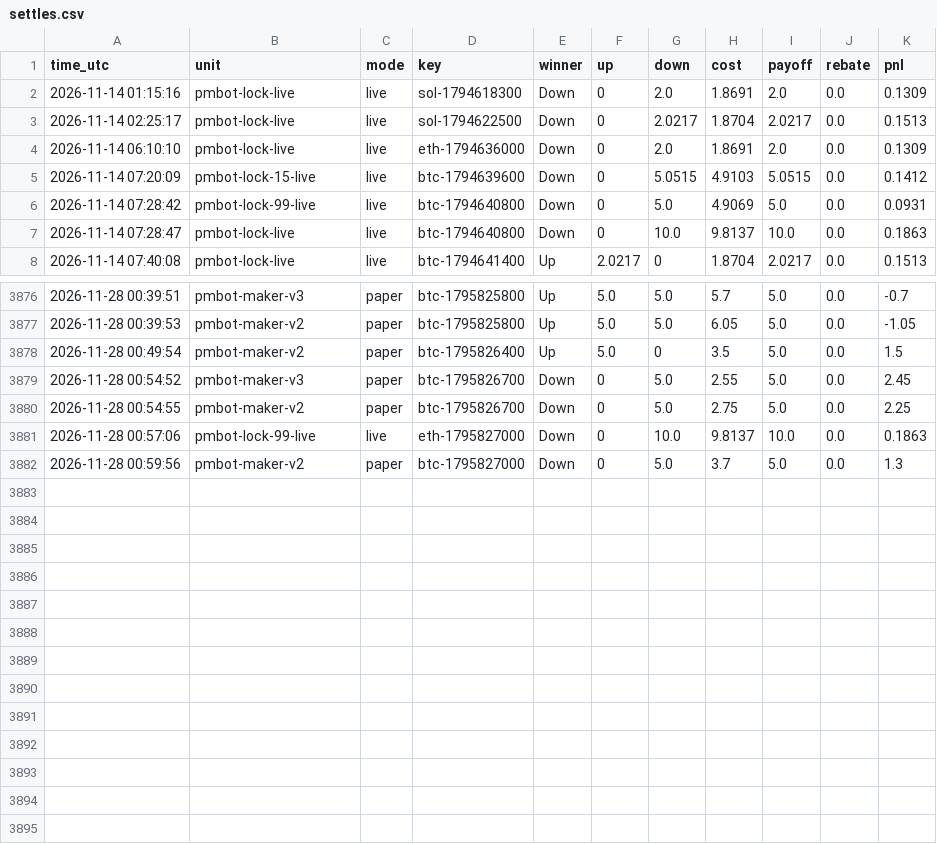
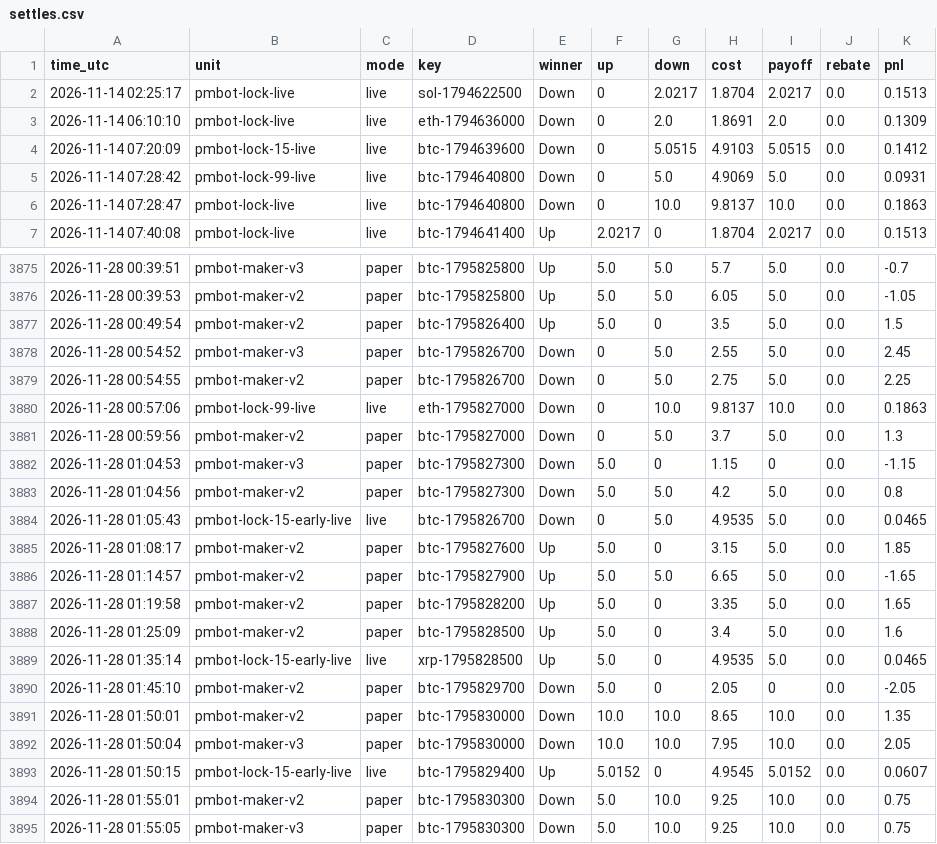
Before and after one commit to sanyamelnik1992-cloud/Polymarket-bot, a CSV file: settles.csv, drawn as a sheet; only a part is shown, gaps mark what is left out; removed rows and columns are numbered as before the commit, all else as after; the diff names each change by its address in the sheet, - before the commit and + after, or states it on an @@ line.

```diff
--- a/settles.csv
+++ b/settles.csv
-row 2: 2026-11-14 01:15:16 | pmbot-lock-live | live | sol-1794618300 | Down | 0 | 2.0 | 1.8691 | 2.0 | 0.0 | 0.1309
+row 3882: 2026-11-28 01:04:53 | pmbot-maker-v3 | paper | btc-1795827300 | Down | 5.0 | 0 | 1.15 | 0 | 0.0 | -1.15
+row 3883: 2026-11-28 01:04:56 | pmbot-maker-v2 | paper | btc-1795827300 | Down | 5.0 | 5.0 | 4.2 | 5.0 | 0.0 | 0.8
+row 3884: 2026-11-28 01:05:43 | pmbot-lock-15-early-live | live | btc-1795826700 | Down | 0 | 5.0 | 4.9535 | 5.0 | 0.0 | 0.0465
+row 3885: 2026-11-28 01:08:17 | pmbot-maker-v2 | paper | btc-1795827600 | Up | 5.0 | 0 | 3.15 | 5.0 | 0.0 | 1.85
+row 3886: 2026-11-28 01:14:57 | pmbot-maker-v2 | paper | btc-1795827900 | Up | 5.0 | 5.0 | 6.65 | 5.0 | 0.0 | -1.65
+row 3887: 2026-11-28 01:19:58 | pmbot-maker-v2 | paper | btc-1795828200 | Up | 5.0 | 0 | 3.35 | 5.0 | 0.0 | 1.65
+row 3888: 2026-11-28 01:25:09 | pmbot-maker-v2 | paper | btc-1795828500 | Up | 5.0 | 0 | 3.4 | 5.0 | 0.0 | 1.6
+row 3889: 2026-11-28 01:35:14 | pmbot-lock-15-early-live | live | xrp-1795828500 | Up | 5.0 | 0 | 4.9535 | 5.0 | 0.0 | 0.0465
+row 3890: 2026-11-28 01:45:10 | pmbot-maker-v2 | paper | btc-1795829700 | Down | 5.0 | 0 | 2.05 | 0 | 0.0 | -2.05
+row 3891: 2026-11-28 01:50:01 | pmbot-maker-v2 | paper | btc-1795830000 | Down | 10.0 | 10.0 | 8.65 | 10.0 | 0.0 | 1.35
+row 3892: 2026-11-28 01:50:04 | pmbot-maker-v3 | paper | btc-1795830000 | Down | 10.0 | 10.0 | 7.95 | 10.0 | 0.0 | 2.05
+row 3893: 2026-11-28 01:50:15 | pmbot-lock-15-early-live | live | btc-1795829400 | Up | 5.0152 | 0 | 4.9545 | 5.0152 | 0.0 | 0.0607
+row 3894: 2026-11-28 01:55:01 | pmbot-maker-v2 | paper | btc-1795830300 | Down | 5.0 | 10.0 | 9.25 | 10.0 | 0.0 | 0.75
+row 3895: 2026-11-28 01:55:05 | pmbot-maker-v3 | paper | btc-1795830300 | Down | 5.0 | 10.0 | 9.25 | 10.0 | 0.0 | 0.75
```
Also changed, not shown: 7 other files.
